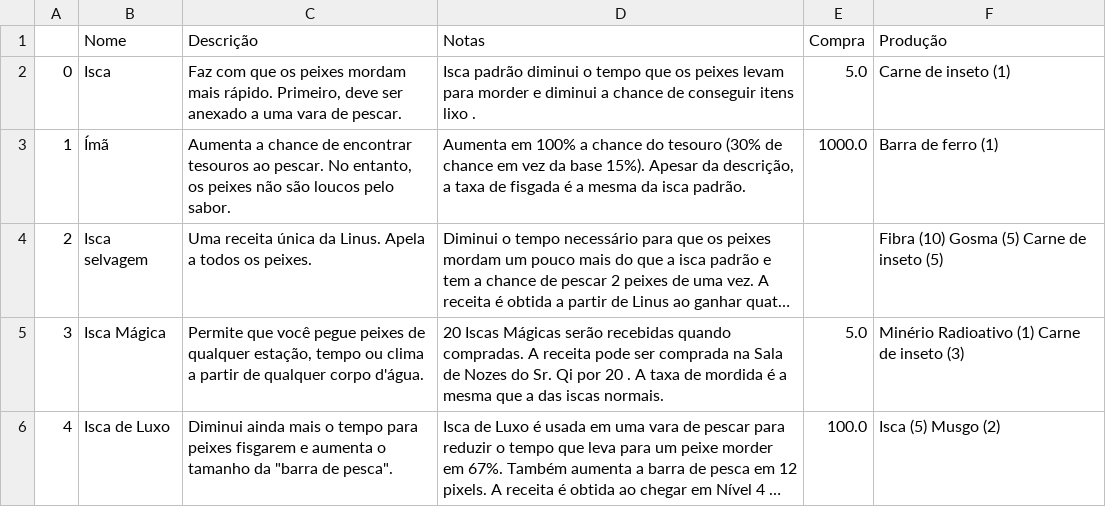
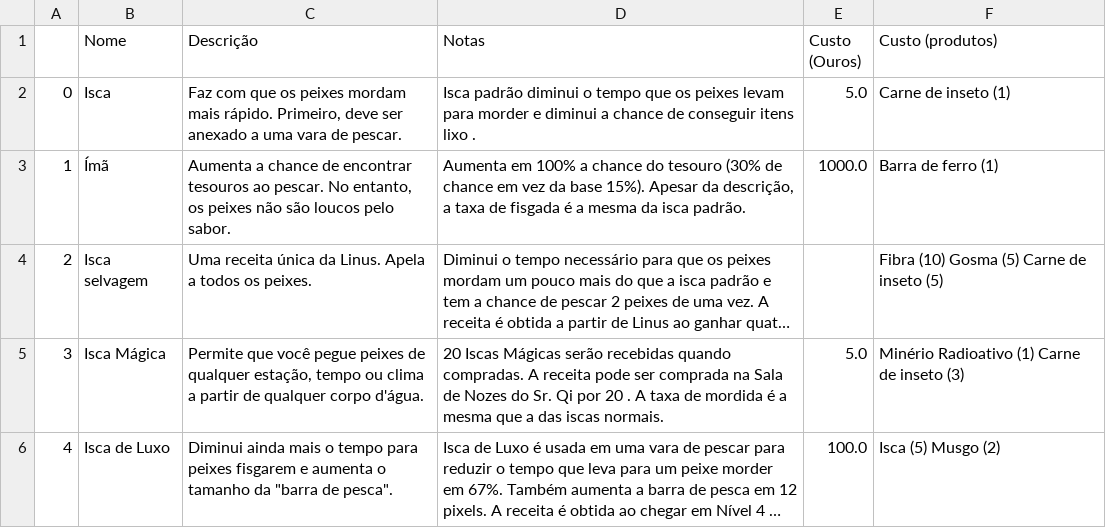
Before and after one commit to Mateus-cpa/stardew_valley, a CSV file: docs_silver/iscas.csv, drawn as a sheet; long unchanged cells end in ….

Commit message:
:broom: raw: alterando nomes das colunas do módulo iscas para custo (ouros) e custo (produtos)

```diff
--- a/docs_silver/iscas.csv
+++ b/docs_silver/iscas.csv
@@ -1,2 +1,2 @@
-,Nome,Descrição,Notas,Compra,Produção
+,Nome,Descrição,Notas,Custo (Ouros),Custo (produtos)
 0,Isca,"Faz com que os peixes mordam mais rápido. Primeiro, deve ser anexado a uma vara de pescar.",Isca padrão diminui o tempo que os peixes levam para morder e diminui a chance de conseguir itens  lixo  .,5.0,Carne de inseto  (1)
```
